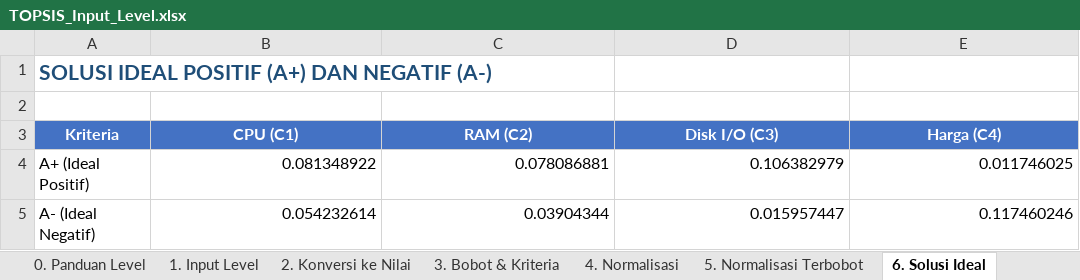
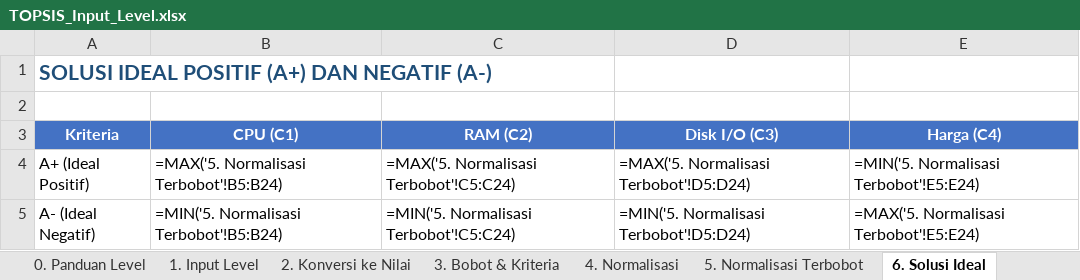
Before and after one commit to Fahri-Hilm/DSS-SPK_KAJEK, an Excel workbook: TOPSIS_Input_Level.xlsx, sheet 6. Solusi Ideal, drawn as a sheet; values as stored, in another font and other column widths than the file's, no borders; formulas without a stored value are shown as written; the diff names each change by its address in the sheet, - before the commit and + after, or states it on an @@ line.

```diff
--- a/TOPSIS_Input_Level.xlsx (sheet 6. Solusi Ideal)
+++ b/TOPSIS_Input_Level.xlsx (sheet 6. Solusi Ideal)
-B4 (CPU (C1)): 0.081348922
+B4 (CPU (C1)): =MAX('5. Normalisasi Terbobot'!B5:B24)
-C4 (RAM (C2)): 0.078086881
+C4 (RAM (C2)): =MAX('5. Normalisasi Terbobot'!C5:C24)
-D4 (Disk I/O (C3)): 0.106382979
+D4 (Disk I/O (C3)): =MAX('5. Normalisasi Terbobot'!D5:D24)
-E4 (Harga (C4)): 0.011746025
+E4 (Harga (C4)): =MIN('5. Normalisasi Terbobot'!E5:E24)
-B5 (CPU (C1)): 0.054232614
+B5 (CPU (C1)): =MIN('5. Normalisasi Terbobot'!B5:B24)
-C5 (RAM (C2)): 0.03904344
+C5 (RAM (C2)): =MIN('5. Normalisasi Terbobot'!C5:C24)
-D5 (Disk I/O (C3)): 0.015957447
+D5 (Disk I/O (C3)): =MIN('5. Normalisasi Terbobot'!D5:D24)
-E5 (Harga (C4)): 0.117460246
+E5 (Harga (C4)): =MAX('5. Normalisasi Terbobot'!E5:E24)
```
Also changed, not shown: sheet 2. Konversi ke Nilai, sheet 7. Hasil TOPSIS, sheet 5. Normalisasi Terbobot, sheet 4. Normalisasi, sheet 1. Input Level, sheet 3. Bobot & Kriteria, 25 other files.
